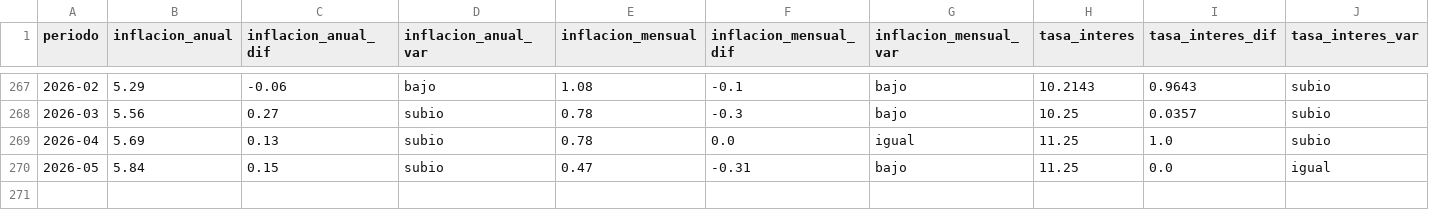
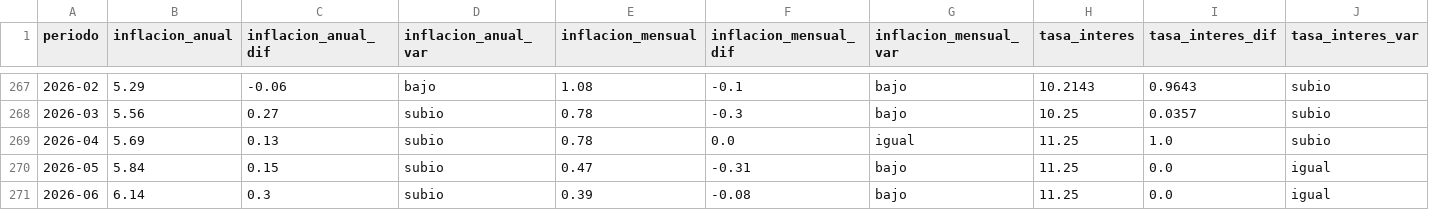
Before and after one commit to fredericksalazar/fredericksalazar.github.io, a CSV file: data/processed/indicadores-observatorio-economico-colombia.csv, drawn as a sheet; only a part is shown, gaps mark what is left out; rows hold the shown columns only; the diff names each change by its address in the sheet, - before the commit and + after, or states it on an @@ line.

Commit message:
Add 2026-06 inflation data; Pages concurrency
Add raw DANE file for 2026-06 and append the June row to processed indicadores CSV. Update public JSON datasets (data_inflacion.json and data_externo.json) to reflect June 2026 values and updated metadata timestamps. Add concurrency block to .github/workflows/deploy.yml to prevent concurrent Pages deployments.

```diff
--- a/data/processed/indicadores-observatorio-economico-colombia.csv
+++ b/data/processed/indicadores-observatorio-economico-colombia.csv
+row 271: 2026-06 | 6.14 | 0.3 | subio | 0.39 | -0.08 | bajo | 11.25 | 0.0 | igual
```
Also changed, not shown: 4 other files.
